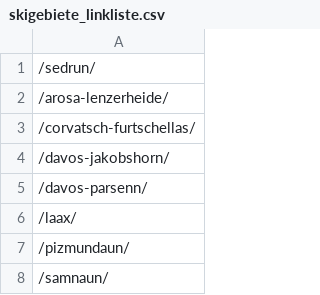
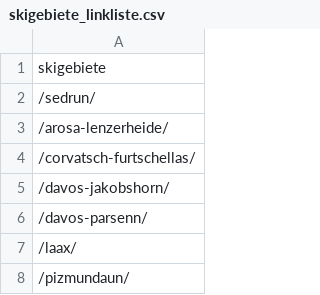
Before and after one commit to leasennch/skigebiete, a CSV file: skigebiete_linkliste.csv, drawn as a sheet; only a part is shown; the shorter side is filled out with more unchanged rows.

Commit message:
Update skigebiete_linkliste.csv

```diff
--- a/skigebiete_linkliste.csv
+++ b/skigebiete_linkliste.csv
@@ -1 +1,2 @@
+skigebiete
 /sedrun/
```
